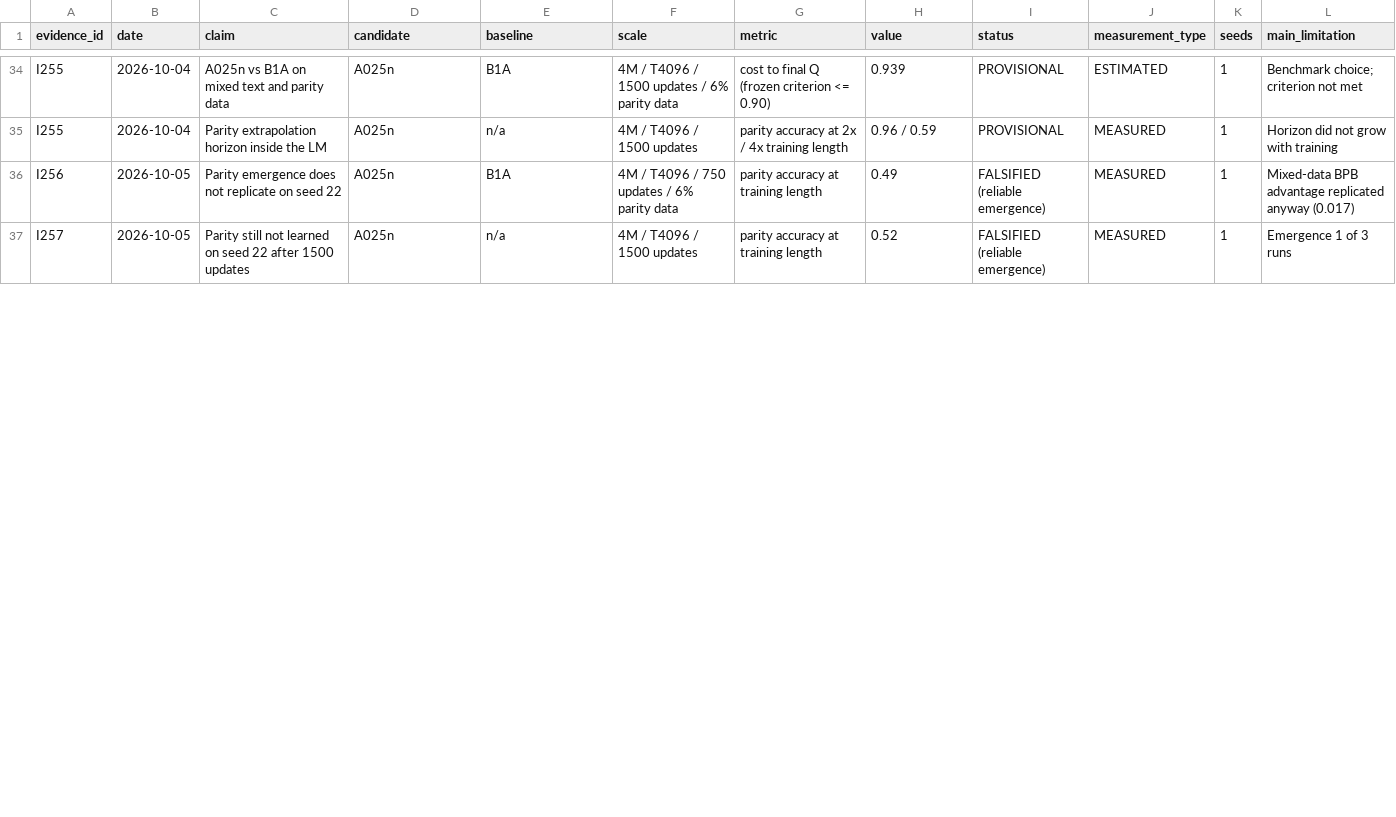
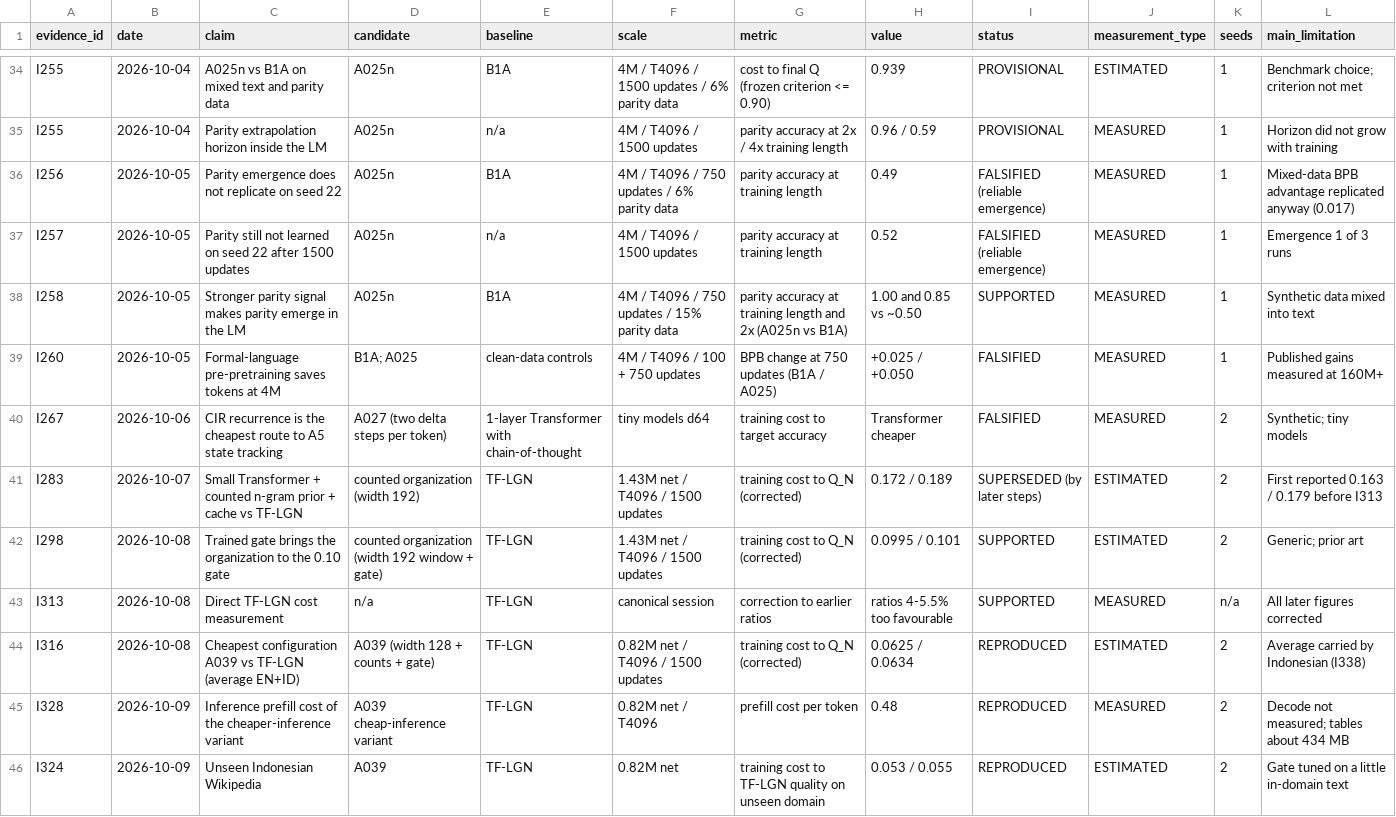
Before and after one commit to dotrixai/cir-research, a CSV file: results/evidence-table.csv, drawn as a sheet; only a part is shown, gaps mark what is left out; the diff covers the shown part only; the diff names each change by its address in the sheet, - before the commit and + after, or states it on an @@ line.

```diff
--- a/results/evidence-table.csv
+++ b/results/evidence-table.csv
+row 38: I258 | 2026-10-05 | Stronger parity signal makes parity emerge in the LM | A025n | B1A | 4M / T4096 / 750 updates / 15% parity data | parity accuracy at training length and 2x (A025n vs B1A) | 1.00 and 0.85 vs ~0.50 | SUPPORTED | MEASURED | 1 | Synthetic data mixed into text
+row 39: I260 | 2026-10-05 | Formal-language pre-pretraining saves tokens at 4M | B1A; A025 | clean-data controls | 4M / T4096 / 100 + 750 updates | BPB change at 750 updates (B1A / A025) | +0.025 / +0.050 | FALSIFIED | MEASURED | 1 | Published gains measured at 160M+
+row 40: I267 | 2026-10-06 | CIR recurrence is the cheapest route to A5 state tracking | A027 (two delta steps per token) | 1-layer Transformer with chain-of-thought | tiny models d64 | training cost to target accuracy | Transformer cheaper | FALSIFIED | MEASURED | 2 | Synthetic; tiny models
+row 41: I283 | 2026-10-07 | Small Transformer + counted n-gram prior + cache vs TF-LGN | counted organization (width 192) | TF-LGN | 1.43M net / T4096 / 1500 updates | training cost to Q_N (corrected) | 0.172 / 0.189 | SUPERSEDED (by later steps) | ESTIMATED | 2 | First reported 0.163 / 0.179 before I313
+row 42: I298 | 2026-10-08 | Trained gate brings the organization to the 0.10 gate | counted organization (width 192 window + gate) | TF-LGN | 1.43M net / T4096 / 1500 updates | training cost to Q_N (corrected) | 0.0995 / 0.101 | SUPPORTED | ESTIMATED | 2 | Generic; prior art
+row 43: I313 | 2026-10-08 | Direct TF-LGN cost measurement | n/a | TF-LGN | canonical session | correction to earlier ratios | ratios 4-5.5% too favourable | SUPPORTED | MEASURED | n/a | All later figures corrected
+row 44: I316 | 2026-10-08 | Cheapest configuration A039 vs TF-LGN (average EN+ID) | A039 (width 128 + counts + gate) | TF-LGN | 0.82M net / T4096 / 1500 updates | training cost to Q_N (corrected) | 0.0625 / 0.0634 | REPRODUCED | ESTIMATED | 2 | Average carried by Indonesian (I338)
+row 45: I328 | 2026-10-09 | Inference prefill cost of the cheaper-inference variant | A039 cheap-inference variant | TF-LGN | 0.82M net / T4096 | prefill cost per token | 0.48 | REPRODUCED | MEASURED | 2 | Decode not measured; tables about 434 MB
+row 46: I324 | 2026-10-09 | Unseen Indonesian Wikipedia | A039 | TF-LGN | 0.82M net | training cost to TF-LGN quality on unseen domain | 0.053 / 0.055 | REPRODUCED | ESTIMATED | 2 | Gate tuned on a little in-domain text
```
Also changed, not shown: 6 added rows, 1 removed row and 7 edited cells elsewhere in this file, results/capability-status.csv, results/cost-to-q.csv, 18 other files.
